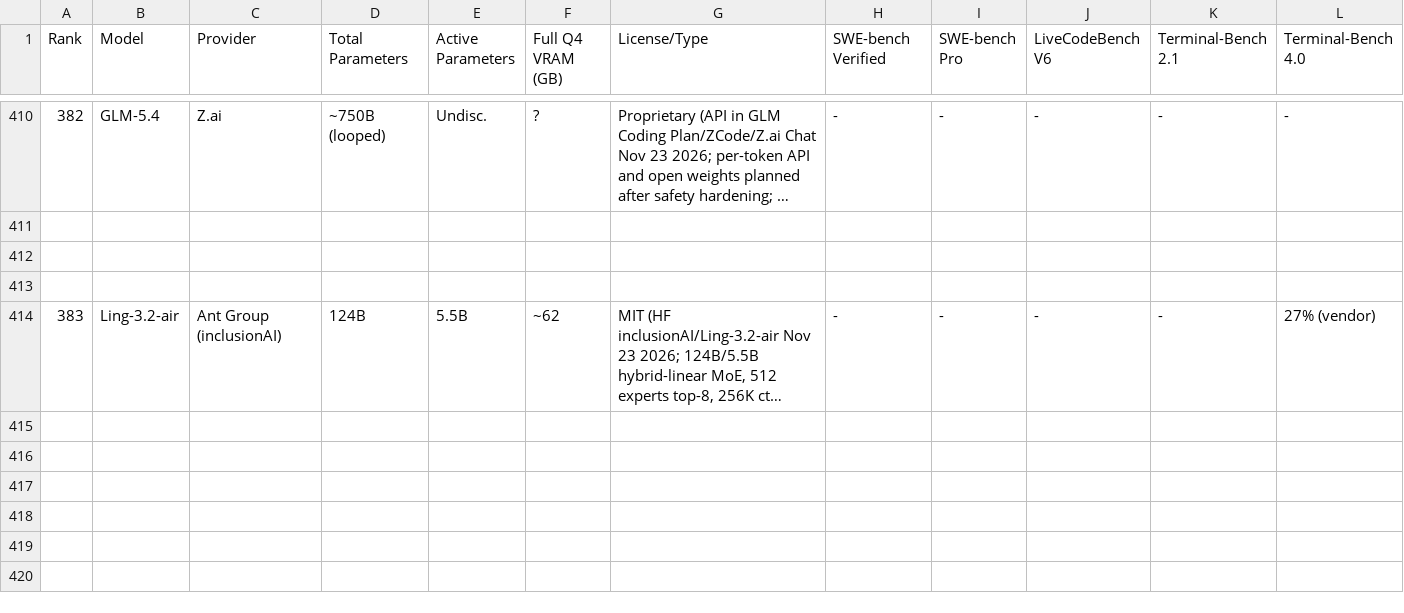
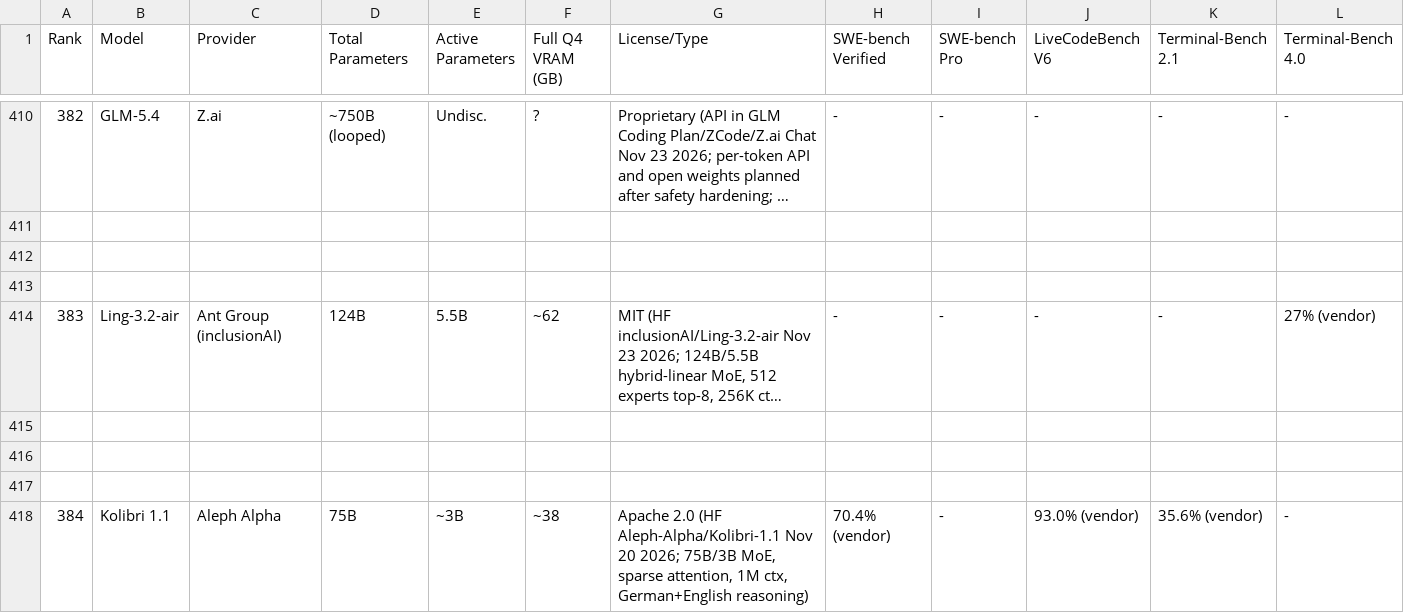
Before and after one commit to sachindeepcleaning-coder/ai-tracker, a CSV file: coding_benchmarks.csv, drawn as a sheet; only a part is shown, gaps mark what is left out; long unchanged cells end in …; rows hold the shown columns only; the diff names each change by its address in the sheet, - before the commit and + after, or states it on an @@ line.

Commit message:
data: add Kolibri 1.1 (384, Aleph Alpha 75B/3B open coding model); Nov 25 sweep

```diff
--- a/coding_benchmarks.csv
+++ b/coding_benchmarks.csv
+row 415: (empty)
+row 416: (empty)
+row 417: (empty)
+row 418: 384 | Kolibri 1.1 | Aleph Alpha | 75B | ~3B | ~38 | Apache 2.0 (HF Aleph-Alpha/Kolibri-1.1 Nov 20 2026; 75B/3B MoE, sparse attention, 1M ctx, German+English reasoning) | 70.4% (vendor) | - | 93.0% (vendor) | 35.6% (vendor) | -
```
Also changed, not shown: 7 other files.
